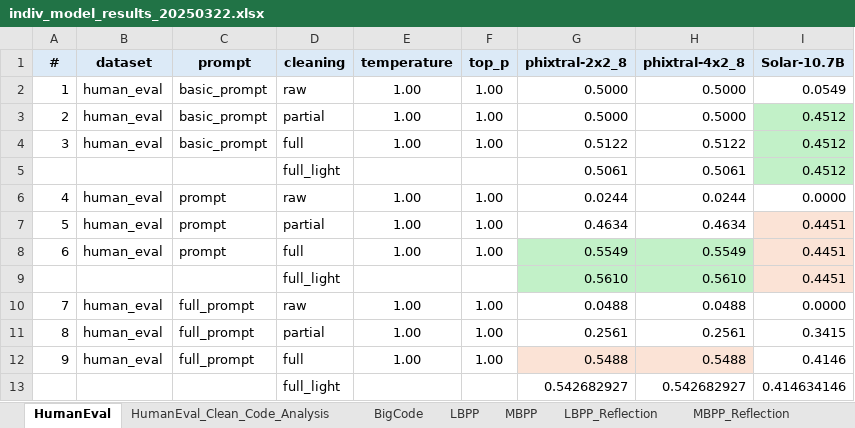
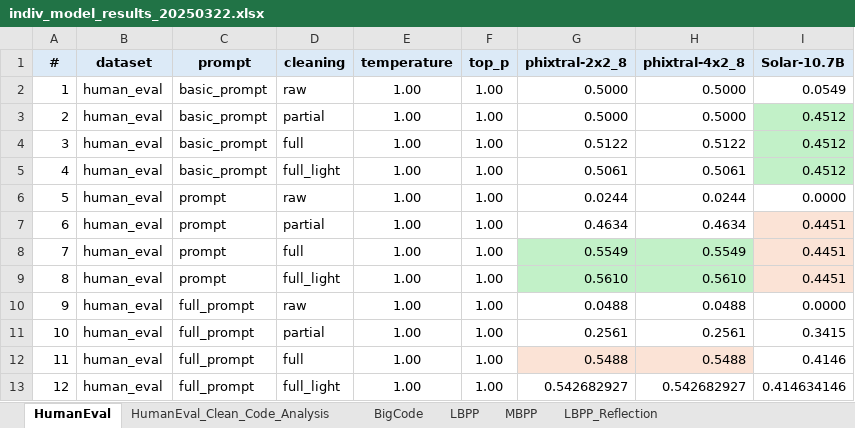
Before and after one commit to agnedil/code-generation, an Excel workbook: 0_documents/2_docs/indiv_model_results_20250322.xlsx, sheet HumanEval, drawn as a sheet; only a part is shown; values as stored, in another font and other column widths than the file's, no borders; the diff names each change by its address in the sheet, - before the commit and + after, or states it on an @@ line.

```diff
--- a/0_documents/2_docs/indiv_model_results_20250322.xlsx (sheet HumanEval)
+++ b/0_documents/2_docs/indiv_model_results_20250322.xlsx (sheet HumanEval)
-A5 (#): (empty)
+A5 (#): 4
-B5 (dataset): (empty)
+B5 (dataset): human_eval
-C5 (prompt): (empty)
+C5 (prompt): basic_prompt
-E5 (temperature): (empty)
+E5 (temperature): 1.00
-F5 (top_p): (empty)
+F5 (top_p): 1.00
-A6 (#): 4
+A6 (#): 5
-A7 (#): 5
+A7 (#): 6
-A8 (#): 6
+A8 (#): 7
-A9 (#): (empty)
+A9 (#): 8
-B9 (dataset): (empty)
+B9 (dataset): human_eval
-C9 (prompt): (empty)
+C9 (prompt): prompt
-E9 (temperature): (empty)
+E9 (temperature): 1.00
-F9 (top_p): (empty)
+F9 (top_p): 1.00
-A10 (#): 7
+A10 (#): 9
-A11 (#): 8
+A11 (#): 10
-A12 (#): 9
+A12 (#): 11
-A13 (#): (empty)
+A13 (#): 12
-B13 (dataset): (empty)
+B13 (dataset): human_eval
-C13 (prompt): (empty)
+C13 (prompt): full_prompt
-E13 (temperature): (empty)
+E13 (temperature): 1.00
-F13 (top_p): (empty)
+F13 (top_p): 1.00
```
Also changed, not shown: sheet LBPP_Reflection, sheet MBPP_Reflection_1st_round, sheet MBPP, sheet BigCode, sheet HumanEval_Clean_Code_Analysis, sheet LBPP, other sheet tabs, formulas that keep their value, 9 other files.
